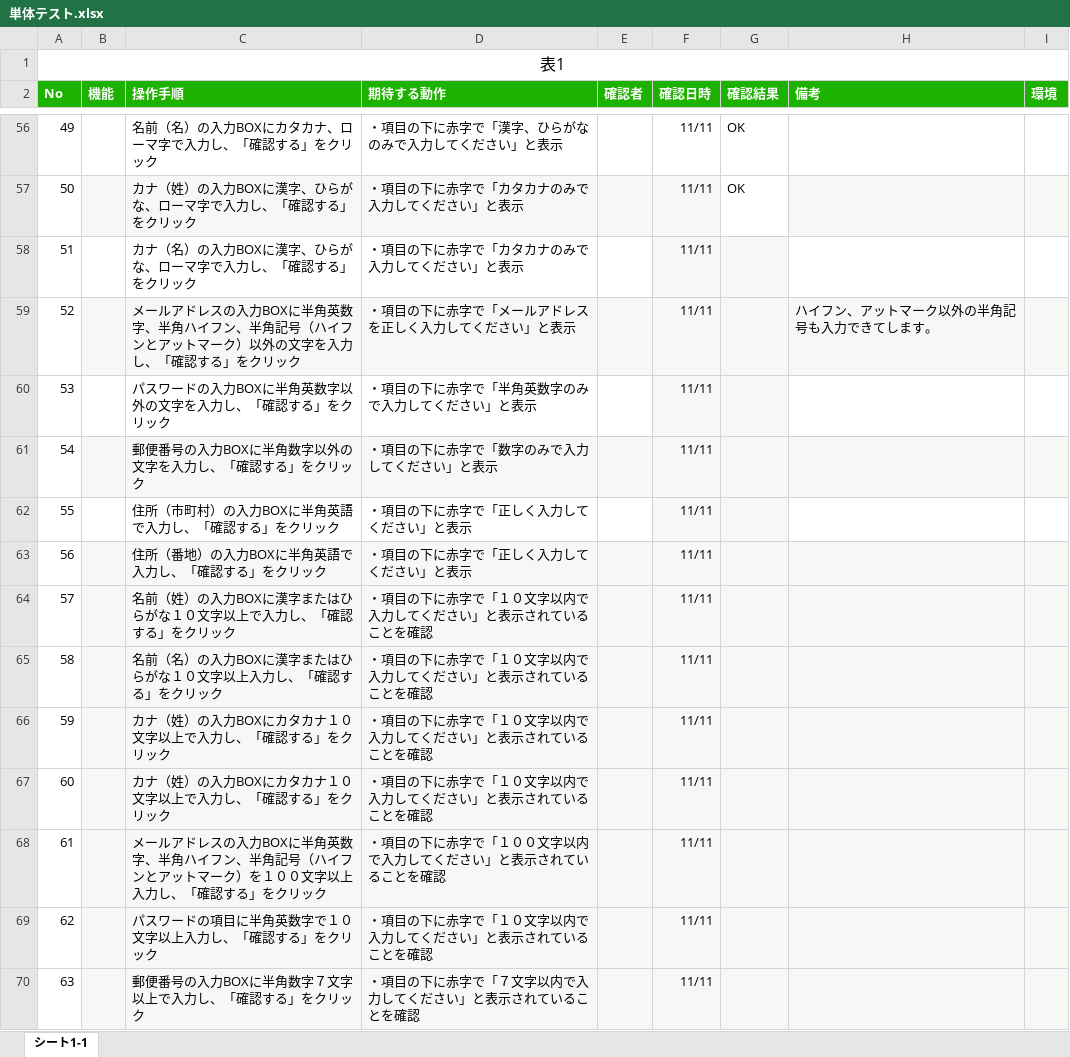
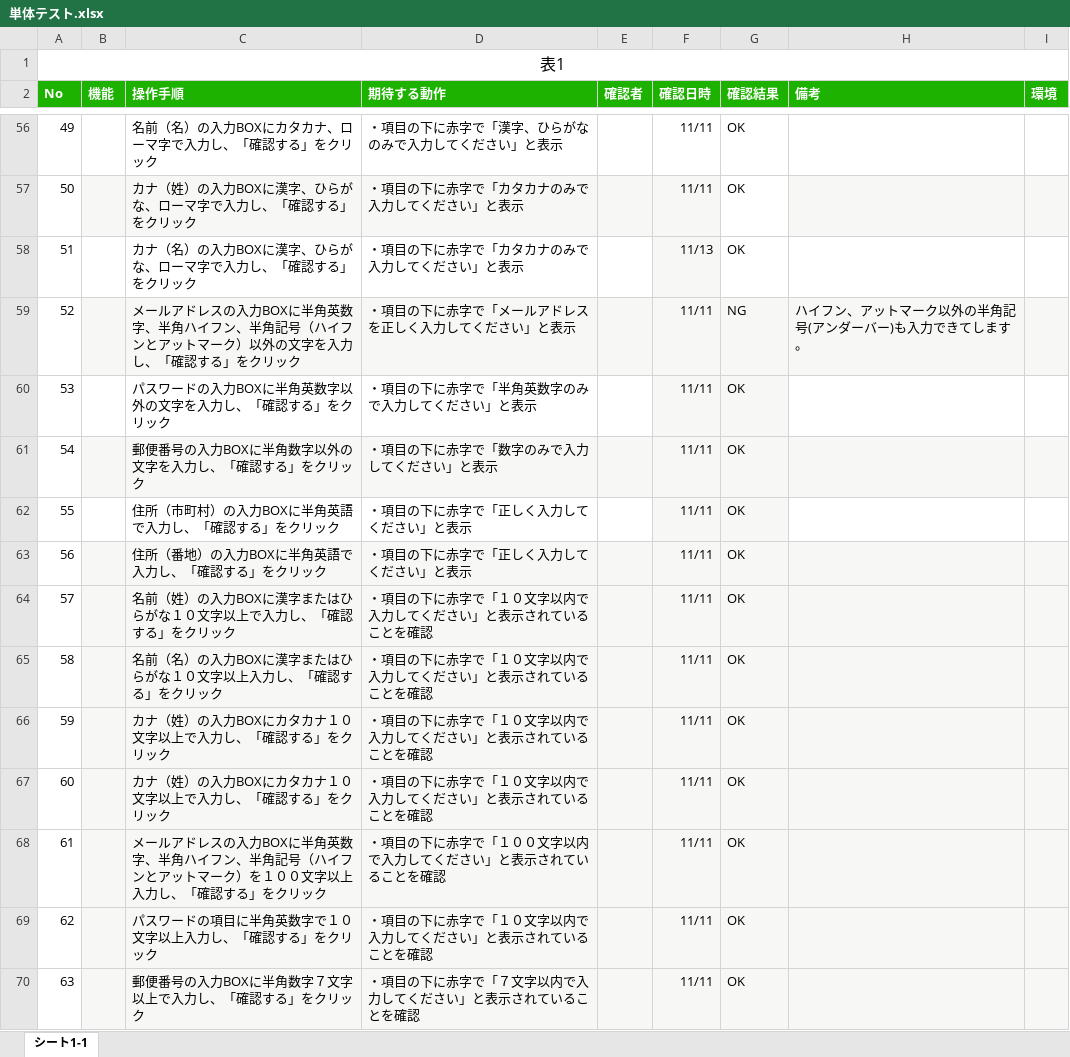
Before and after one commit to a-tanaka1219/ensyuu, an Excel workbook: d.iblog2/単体テスト.xlsx, sheet シート1-1, drawn as a sheet; only a part is shown, gaps mark what is left out; values as stored, in another font and other column widths than the file's, no borders; the diff covers the shown part only; the diff names each change by its address in the sheet, - before the commit and + after, or states it on an @@ line.

Commit message:
結合テストまで

```diff
--- a/d.iblog2/単体テスト.xlsx (sheet シート1-1)
+++ b/d.iblog2/単体テスト.xlsx (sheet シート1-1)
-F58 (確認日時): 11/11
+F58 (確認日時): 11/13
-G58 (確認結果): (empty)
+G58 (確認結果): OK
-G58 fill: #F7F7F6
+G58 fill: none
-G59 (確認結果): (empty)
+G59 (確認結果): NG
-H59 (備考): ハイフン、アットマーク以外の半角記号も入力できてします。
+H59 (備考): ハイフン、アットマーク以外の半角記号(アンダーバー)も入力できてします。
-G60:G70 (確認結果): (empty)
+G60:G70 (確認結果): OK
```
Also changed, not shown: 7 added rows, 4 removed rows, 23 edited cells and row numbers in column A elsewhere in this sheet.
